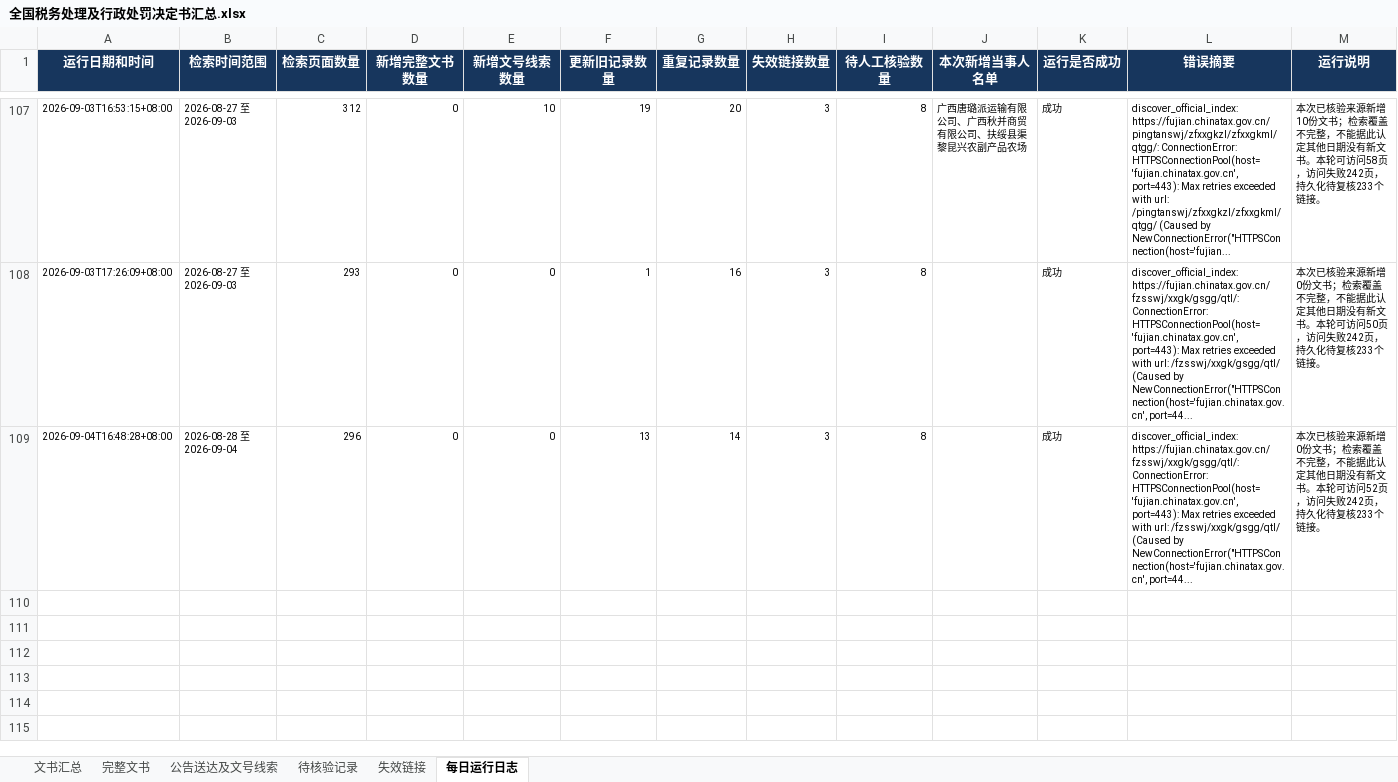
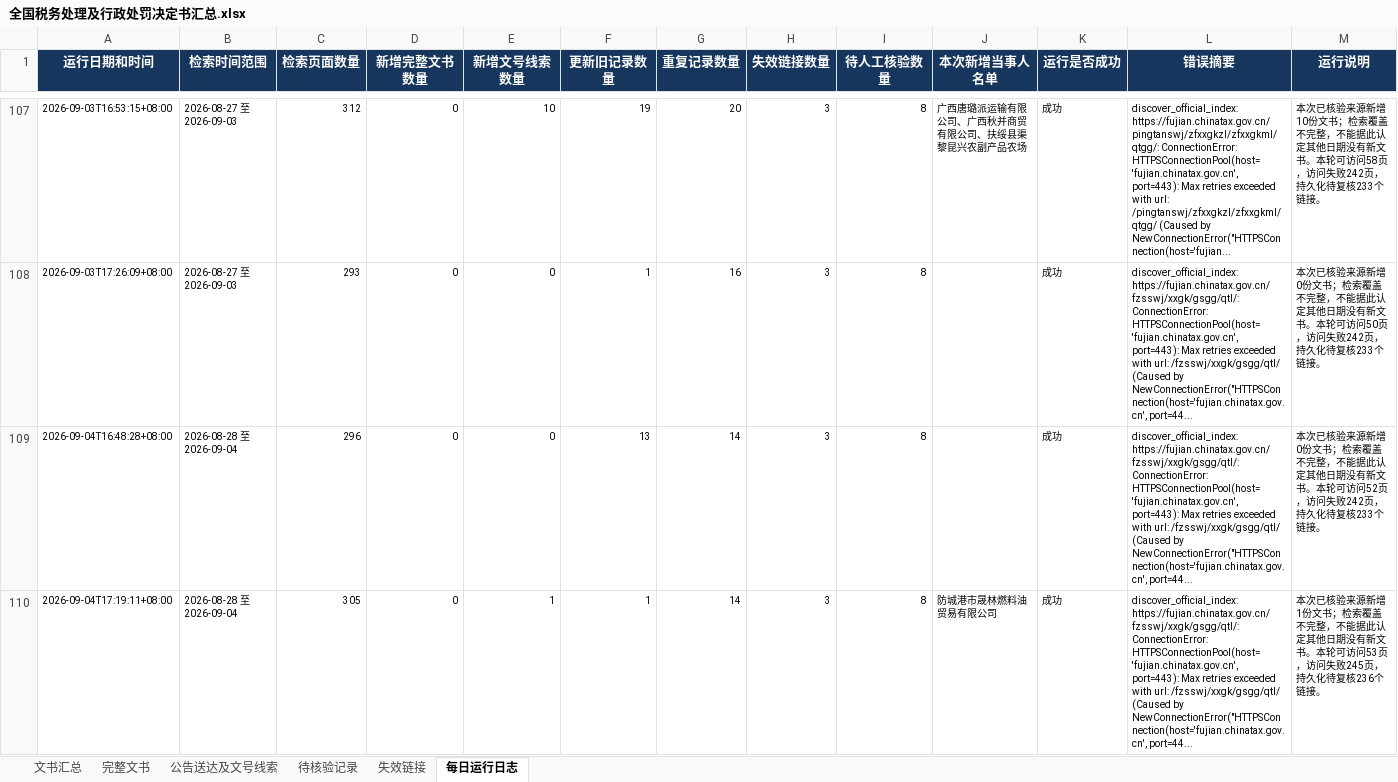
Before and after one commit to SakuraWu21/national-tax-decisions, an Excel workbook: data/全国税务处理及行政处罚决定书汇总.xlsx, sheet 每日运行日志, drawn as a sheet; only a part is shown, gaps mark what is left out; values as stored, in another font and other column widths than the file's, no borders; the diff names each change by its address in the sheet, - before the commit and + after, or states it on an @@ line.

```diff
--- a/data/全国税务处理及行政处罚决定书汇总.xlsx (sheet 每日运行日志)
+++ b/data/全国税务处理及行政处罚决定书汇总.xlsx (sheet 每日运行日志)
+row 110: 2026-09-04T17:19:11+08:00 | 2026-08-28 至 2026-09-04 | 305 | 0 | 1 | 1 | 14 | 3 | 8 | 防城港市晟林燃料油贸易有限公司 | 成功 | discover_official_index: https://fujian.chinatax.gov.cn/fzsswj/xxgk/gsgg/qtl/: ConnectionError: HTTPSConnectionPool(host='fujian.chinatax.gov.cn', port=443): Max retries exceeded with url: /fzsswj/xxgk/gsgg/qtl/ (Caused by NewConnectionError("HTTPSConnection(host='fujian.chinatax.gov.cn', port=44... | 本次已核验来源新增1份文书；检索覆盖不完整，不能据此认定其他日期没有新文书。本轮可访问53页，访问失败245页，持久化待复核236个链接。
```
Also changed, not shown: sheet 公告送达及文号线索, sheet 文书汇总, public/downloads/全国税务处理及行政处罚决定书汇总.xlsx, 9 other files.
